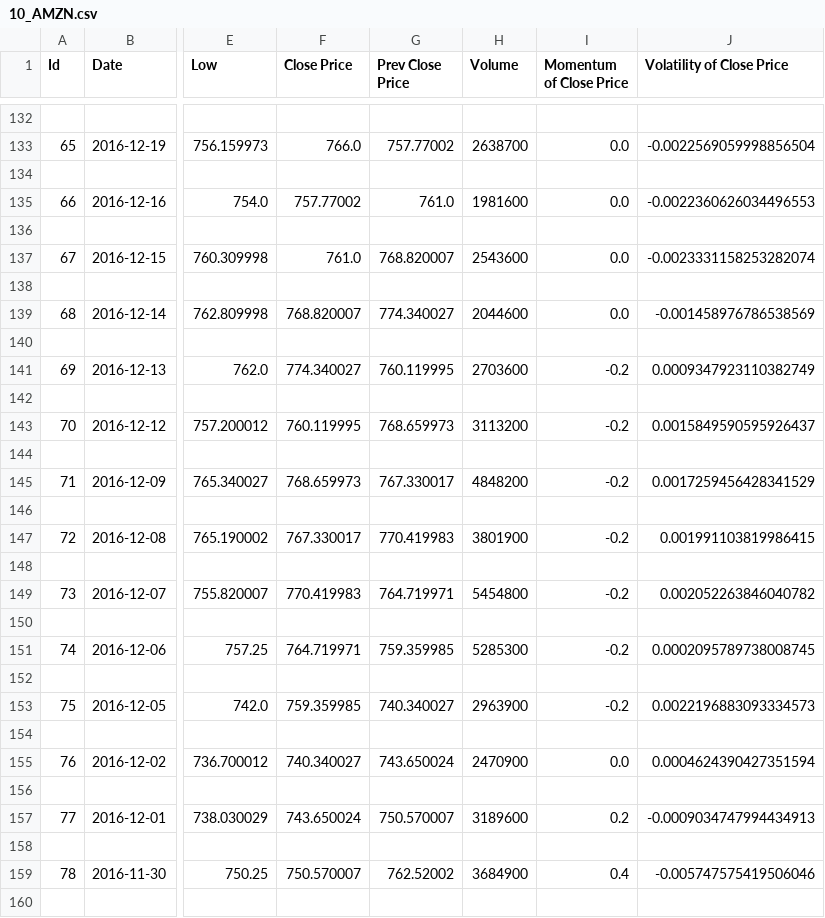
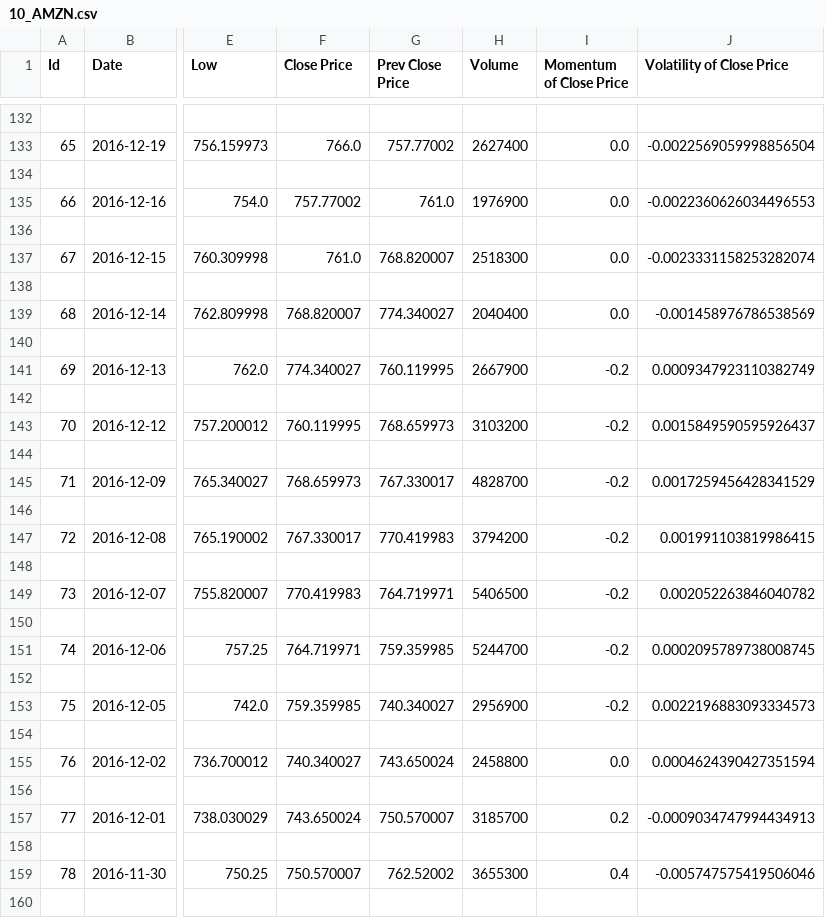
Before and after one commit to jaiprajapati3/Stock-Market-Prediction, a CSV file: FEATURES/features/10_AMZN.csv, drawn as a sheet; only a part is shown, gaps mark what is left out; the diff covers the shown part only; the diff names each change by its address in the sheet, - before the commit and + after, or states it on an @@ line.

```diff
--- a/FEATURES/features/10_AMZN.csv
+++ b/FEATURES/features/10_AMZN.csv
-H133 (Volume): 2638700
+H133 (Volume): 2627400
-H135 (Volume): 1981600
+H135 (Volume): 1976900
-H137 (Volume): 2543600
+H137 (Volume): 2518300
-H139 (Volume): 2044600
+H139 (Volume): 2040400
-H141 (Volume): 2703600
+H141 (Volume): 2667900
-H143 (Volume): 3113200
+H143 (Volume): 3103200
-H145 (Volume): 4848200
+H145 (Volume): 4828700
-H147 (Volume): 3801900
+H147 (Volume): 3794200
-H149 (Volume): 5454800
+H149 (Volume): 5406500
-H151 (Volume): 5285300
+H151 (Volume): 5244700
-H153 (Volume): 2963900
+H153 (Volume): 2956900
-H155 (Volume): 2470900
+H155 (Volume): 2458800
-H157 (Volume): 3189600
+H157 (Volume): 3185700
-H159 (Volume): 3684900
+H159 (Volume): 3655300
```
Also changed, not shown: 35 edited cells elsewhere in this file, FEATURES/data/FB.csv, FEATURES/features/10_FB.csv, 15 other files.
